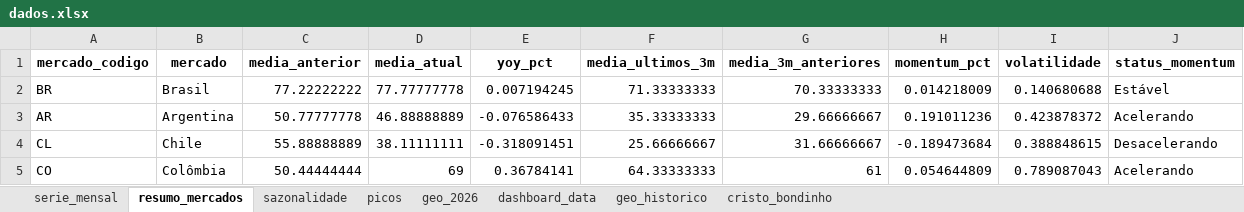
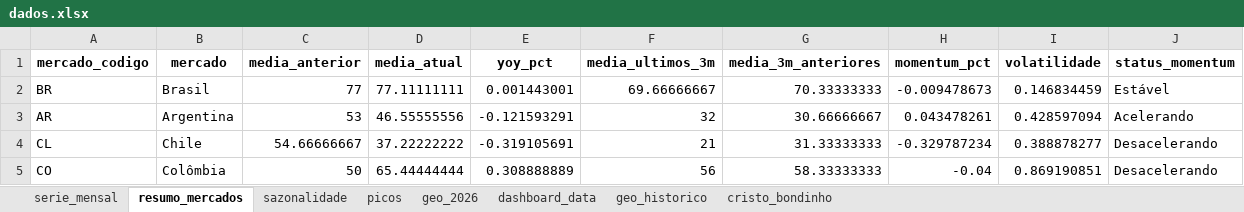
Before and after one commit to emillyvianabr/bondinho-google-trends, an Excel workbook: data/dados.xlsx, sheet resumo_mercados, drawn as a sheet; only a part is shown; values as stored, in another font and other column widths than the file's, no borders; the diff covers the shown part only; the diff names each change by its address in the sheet, - before the commit and + after, or states it on an @@ line.

```diff
--- a/data/dados.xlsx (sheet resumo_mercados)
+++ b/data/dados.xlsx (sheet resumo_mercados)
-C2 (media_anterior): 77.22222222
+C2 (media_anterior): 77
-D2 (media_atual): 77.77777778
+D2 (media_atual): 77.11111111
-E2 (yoy_pct): 0.007194245
+E2 (yoy_pct): 0.001443001
-F2 (media_ultimos_3m): 71.33333333
+F2 (media_ultimos_3m): 69.66666667
-H2 (momentum_pct): 0.014218009
+H2 (momentum_pct): -0.009478673
-I2 (volatilidade): 0.140680688
+I2 (volatilidade): 0.146834459
-C3 (media_anterior): 50.77777778
+C3 (media_anterior): 53
-D3 (media_atual): 46.88888889
+D3 (media_atual): 46.55555556
-E3 (yoy_pct): -0.076586433
+E3 (yoy_pct): -0.121593291
-F3 (media_ultimos_3m): 35.33333333
+F3 (media_ultimos_3m): 32
-G3 (media_3m_anteriores): 29.66666667
+G3 (media_3m_anteriores): 30.66666667
-H3 (momentum_pct): 0.191011236
+H3 (momentum_pct): 0.043478261
-I3 (volatilidade): 0.423878372
+I3 (volatilidade): 0.428597094
-C4 (media_anterior): 55.88888889
+C4 (media_anterior): 54.66666667
-D4 (media_atual): 38.11111111
+D4 (media_atual): 37.22222222
-E4 (yoy_pct): -0.318091451
+E4 (yoy_pct): -0.319105691
-F4 (media_ultimos_3m): 25.66666667
+F4 (media_ultimos_3m): 21
-G4 (media_3m_anteriores): 31.66666667
+G4 (media_3m_anteriores): 31.33333333
-H4 (momentum_pct): -0.189473684
+H4 (momentum_pct): -0.329787234
-I4 (volatilidade): 0.388848615
+I4 (volatilidade): 0.388878277
-C5 (media_anterior): 50.44444444
+C5 (media_anterior): 50
-D5 (media_atual): 69
+D5 (media_atual): 65.44444444
-E5 (yoy_pct): 0.36784141
+E5 (yoy_pct): 0.308888889
-F5 (media_ultimos_3m): 64.33333333
+F5 (media_ultimos_3m): 56
-G5 (media_3m_anteriores): 61
+G5 (media_3m_anteriores): 58.33333333
-H5 (momentum_pct): 0.054644809
+H5 (momentum_pct): -0.04
-I5 (volatilidade): 0.789087043
+I5 (volatilidade): 0.869190851
-J5 (status_momentum): Acelerando
+J5 (status_momentum): Desacelerando
```
Also changed, not shown: 31 edited cells elsewhere in this sheet, sheet geo_historico, sheet cristo_bondinho, sheet serie_mensal, sheet sazonalidade, sheet picos, sheet geo_2026, 1 more sheet, downloads/dados.xlsx, 2 other files.
